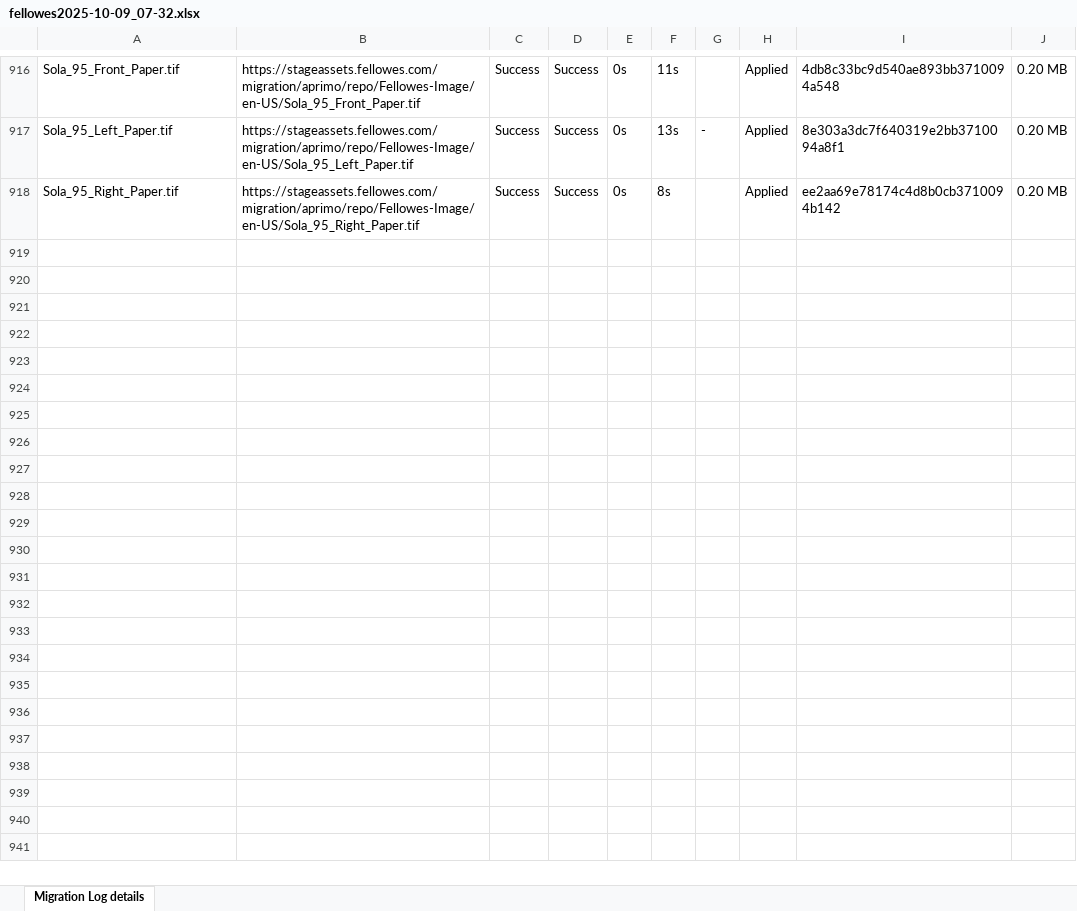
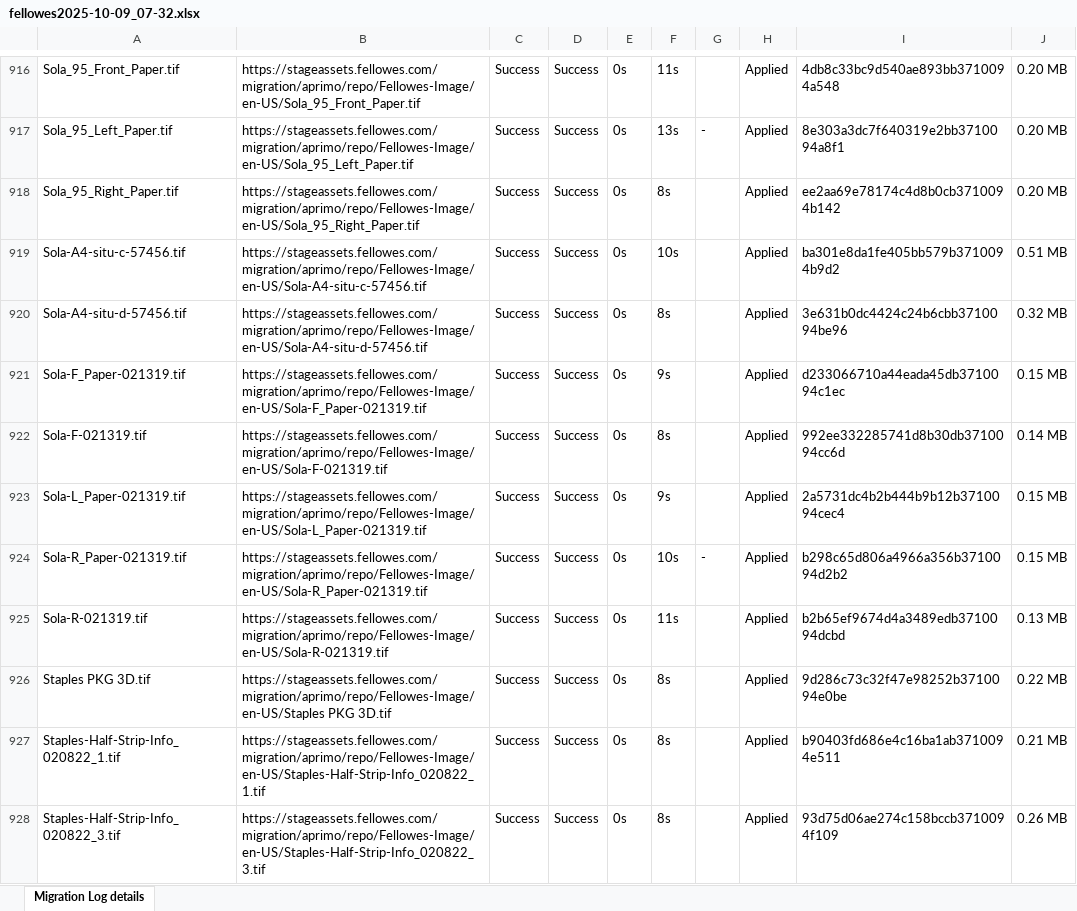
Before and after one commit to prakashdlux/Aprimo1, an Excel workbook: fellowes2025-10-09_07-32.xlsx, sheet Migration Log details, drawn as a sheet; only a part is shown, gaps mark what is left out; values as stored, in another font and other column widths than the file's, no borders; the diff covers the shown part only; the diff names each change by its address in the sheet, - before the commit and + after, or states it on an @@ line.

```diff
--- a/fellowes2025-10-09_07-32.xlsx (sheet Migration Log details)
+++ b/fellowes2025-10-09_07-32.xlsx (sheet Migration Log details)
+row 919: Sola-A4-situ-c-57456.tif | https://stageassets.fellowes.com/migration/aprimo/repo/Fellowes-Image/en-US/Sola-A4-situ-c-57456.tif | Success | Success | 0s | 10s |  | Applied | ba301e8da1fe405bb579b3710094b9d2 | 0.51 MB
+row 920: Sola-A4-situ-d-57456.tif | https://stageassets.fellowes.com/migration/aprimo/repo/Fellowes-Image/en-US/Sola-A4-situ-d-57456.tif | Success | Success | 0s | 8s |  | Applied | 3e631b0dc4424c24b6cbb3710094be96 | 0.32 MB
+row 921: Sola-F_Paper-021319.tif | https://stageassets.fellowes.com/migration/aprimo/repo/Fellowes-Image/en-US/Sola-F_Paper-021319.tif | Success | Success | 0s | 9s |  | Applied | d233066710a44eada45db3710094c1ec | 0.15 MB
+row 922: Sola-F-021319.tif | https://stageassets.fellowes.com/migration/aprimo/repo/Fellowes-Image/en-US/Sola-F-021319.tif | Success | Success | 0s | 8s |  | Applied | 992ee332285741d8b30db3710094cc6d | 0.14 MB
+row 923: Sola-L_Paper-021319.tif | https://stageassets.fellowes.com/migration/aprimo/repo/Fellowes-Image/en-US/Sola-L_Paper-021319.tif | Success | Success | 0s | 9s |  | Applied | 2a5731dc4b2b444b9b12b3710094cec4 | 0.15 MB
+row 924: Sola-R_Paper-021319.tif | https://stageassets.fellowes.com/migration/aprimo/repo/Fellowes-Image/en-US/Sola-R_Paper-021319.tif | Success | Success | 0s | 10s | - | Applied | b298c65d806a4966a356b3710094d2b2 | 0.15 MB
+row 925: Sola-R-021319.tif | https://stageassets.fellowes.com/migration/aprimo/repo/Fellowes-Image/en-US/Sola-R-021319.tif | Success | Success | 0s | 11s |  | Applied | b2b65ef9674d4a3489edb3710094dcbd | 0.13 MB
+row 926: Staples PKG 3D.tif | https://stageassets.fellowes.com/migration/aprimo/repo/Fellowes-Image/en-US/Staples PKG 3D.tif | Success | Success | 0s | 8s |  | Applied | 9d286c73c32f47e98252b3710094e0be | 0.22 MB
+row 927: Staples-Half-Strip-Info_020822_1.tif | https://stageassets.fellowes.com/migration/aprimo/repo/Fellowes-Image/en-US/Staples-Half-Strip-Info_020822_1.tif | Success | Success | 0s | 8s |  | Applied | b90403fd686e4c16ba1ab3710094e511 | 0.21 MB
+row 928: Staples-Half-Strip-Info_020822_3.tif | https://stageassets.fellowes.com/migration/aprimo/repo/Fellowes-Image/en-US/Staples-Half-Strip-Info_020822_3.tif | Success | Success | 0s | 8s |  | Applied | 93d75d06ae274c158bccb3710094f109 | 0.26 MB
```
Also changed, not shown: 59 added rows elsewhere in this sheet, 3 other files.
